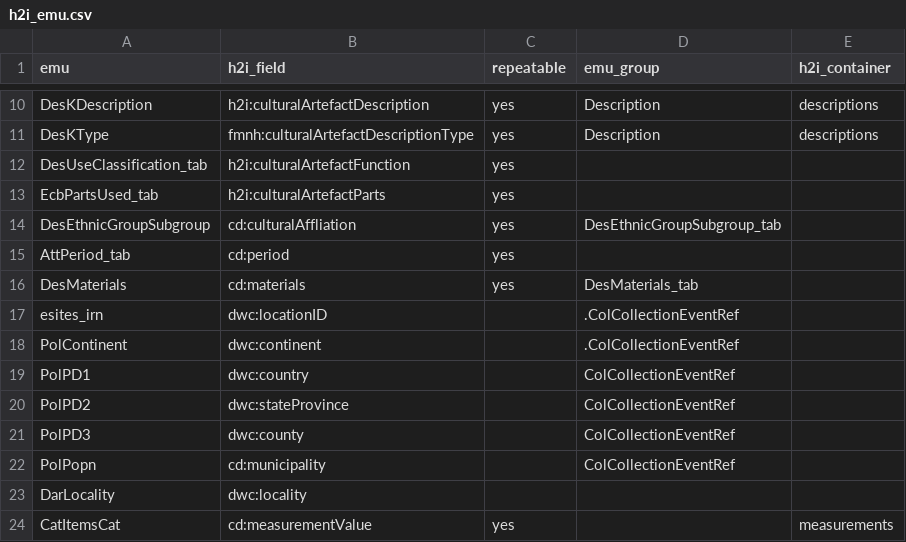
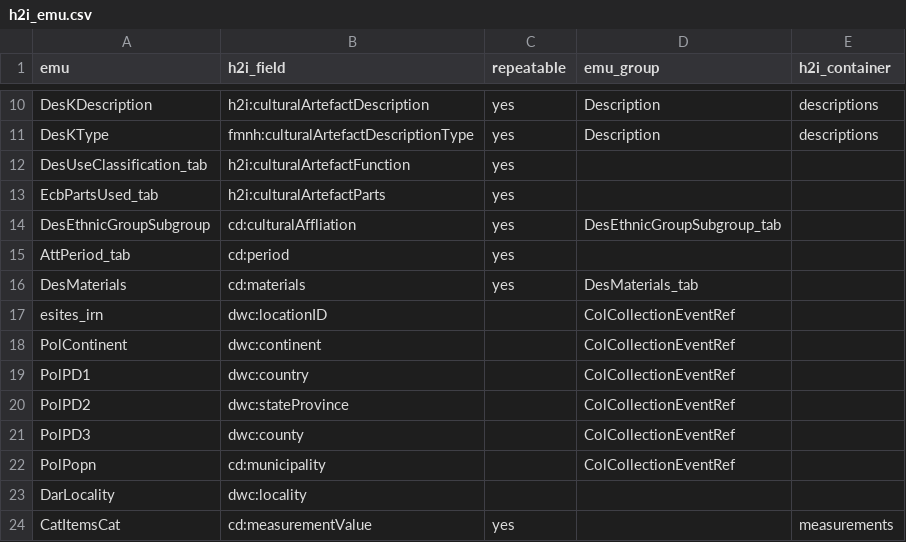
Before and after one commit to fieldmuseum/EMu-xml-to-json, a CSV file: mappings/h2i_emu.csv, drawn as a sheet; only a part is shown, gaps mark what is left out.

Commit message:
clean up leftover xpath from emu_group

```diff
--- a/mappings/h2i_emu.csv
+++ b/mappings/h2i_emu.csv
@@ -16,4 +16,4 @@ AttPeriod_tab,cd:period,yes,,
 DesMaterials,cd:materials,yes,DesMaterials_tab,
-esites_irn,dwc:locationID,,.ColCollectionEventRef,
-PolContinent,dwc:continent,,.ColCollectionEventRef,
+esites_irn,dwc:locationID,,ColCollectionEventRef,
+PolContinent,dwc:continent,,ColCollectionEventRef,
 PolPD1,dwc:country,,ColCollectionEventRef,
```
